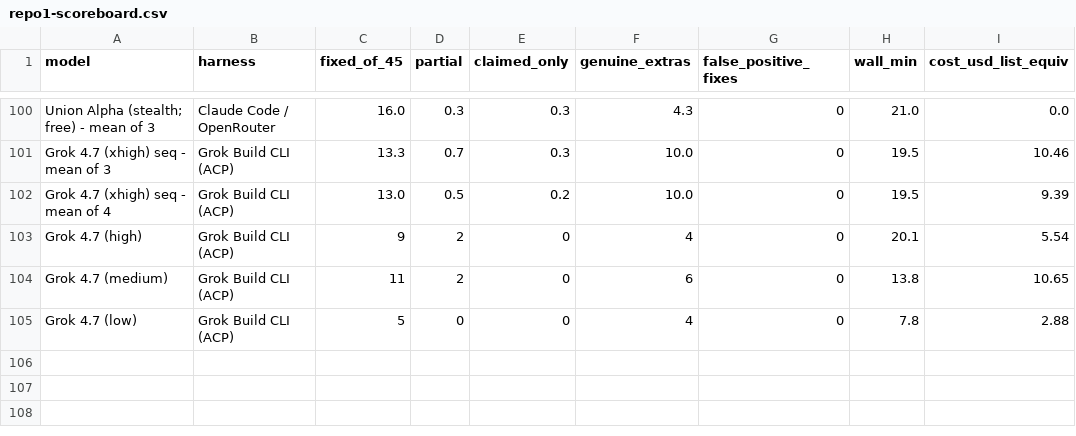
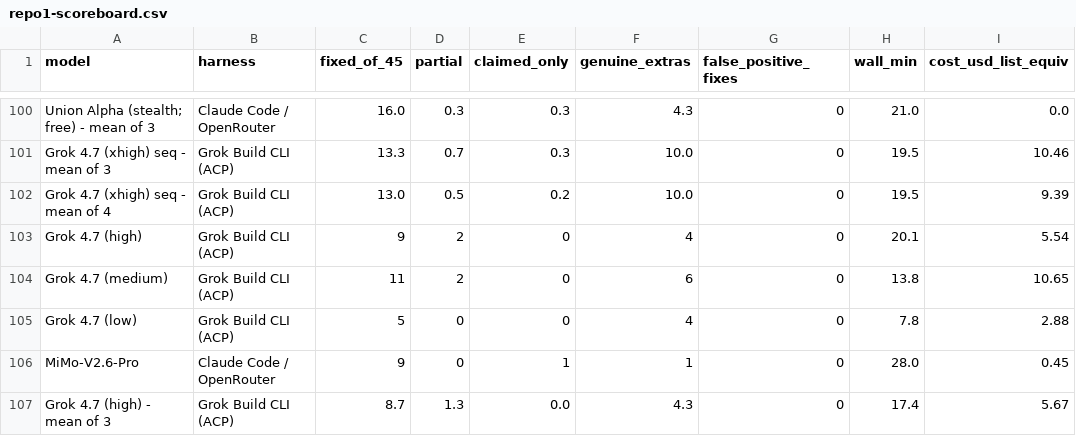
Before and after one commit to pauljones0/BBBB, a CSV file: results/repo1-scoreboard.csv, drawn as a sheet; only a part is shown, gaps mark what is left out.

```diff
--- a/results/repo1-scoreboard.csv
+++ b/results/repo1-scoreboard.csv
@@ -105 +105,3 @@ Grok 4.7 (medium),Grok Build CLI (ACP),11,2,0,6,0,13.8,10.65
 Grok 4.7 (low),Grok Build CLI (ACP),5,0,0,4,0,7.8,2.88
+MiMo-V2.6-Pro,Claude Code / OpenRouter,9,0,1,1,0,28.0,0.45
+Grok 4.7 (high) - mean of 3,Grok Build CLI (ACP),8.7,1.3,0.0,4.3,0,17.4,5.67
```
Also changed, not shown: results/combined-scoreboard.csv, results/coverage.csv, 16 other files.
